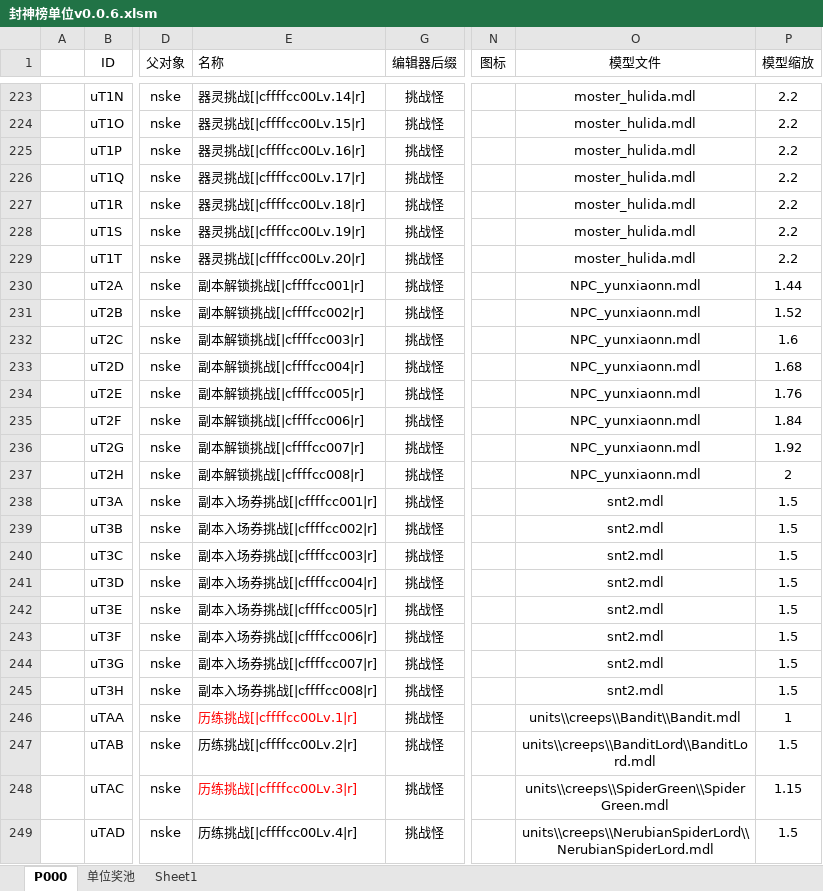
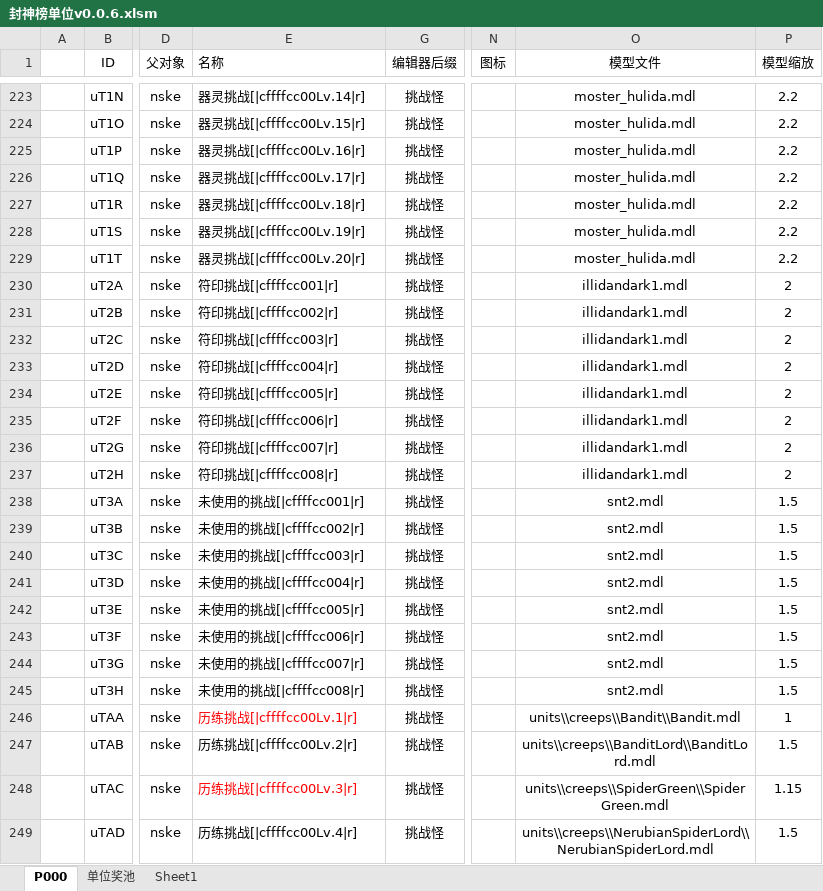
Before and after one commit to MageEgg/MageGame, an Excel workbook: 封神榜单位v0.0.6.xlsm, sheet P000, drawn as a sheet; only a part is shown, gaps mark what is left out; values as stored, in another font and other column widths than the file's, no borders; charts and pictures not drawn; the diff names each change by its address in the sheet, - before the commit and + after, or states it on an @@ line.

```diff
--- a/封神榜单位v0.0.6.xlsm (sheet P000)
+++ b/封神榜单位v0.0.6.xlsm (sheet P000)
-E230 (名称): 副本解锁挑战[|cffffcc001|r]
+E230 (名称): 符印挑战[|cffffcc001|r]
-O230:O237 (模型文件): NPC_yunxiaonn.mdl
+O230:O237 (模型文件): illidandark1.mdl
-P230 (模型缩放): 1.44
+P230 (模型缩放): 2
-E231 (名称): 副本解锁挑战[|cffffcc002|r]
+E231 (名称): 符印挑战[|cffffcc002|r]
-P231 (模型缩放): 1.52
+P231 (模型缩放): 2
-E232 (名称): 副本解锁挑战[|cffffcc003|r]
+E232 (名称): 符印挑战[|cffffcc003|r]
-P232 (模型缩放): 1.6
+P232 (模型缩放): 2
-E233 (名称): 副本解锁挑战[|cffffcc004|r]
+E233 (名称): 符印挑战[|cffffcc004|r]
-P233 (模型缩放): 1.68
+P233 (模型缩放): 2
-E234 (名称): 副本解锁挑战[|cffffcc005|r]
+E234 (名称): 符印挑战[|cffffcc005|r]
-P234 (模型缩放): 1.76
+P234 (模型缩放): 2
-E235 (名称): 副本解锁挑战[|cffffcc006|r]
+E235 (名称): 符印挑战[|cffffcc006|r]
-P235 (模型缩放): 1.84
+P235 (模型缩放): 2
-E236 (名称): 副本解锁挑战[|cffffcc007|r]
+E236 (名称): 符印挑战[|cffffcc007|r]
-P236 (模型缩放): 1.92
+P236 (模型缩放): 2
-E237 (名称): 副本解锁挑战[|cffffcc008|r]
+E237 (名称): 符印挑战[|cffffcc008|r]
-E238 (名称): 副本入场券挑战[|cffffcc001|r]
+E238 (名称): 未使用的挑战[|cffffcc001|r]
-E239 (名称): 副本入场券挑战[|cffffcc002|r]
+E239 (名称): 未使用的挑战[|cffffcc002|r]
-E240 (名称): 副本入场券挑战[|cffffcc003|r]
+E240 (名称): 未使用的挑战[|cffffcc003|r]
-E241 (名称): 副本入场券挑战[|cffffcc004|r]
+E241 (名称): 未使用的挑战[|cffffcc004|r]
-E242 (名称): 副本入场券挑战[|cffffcc005|r]
+E242 (名称): 未使用的挑战[|cffffcc005|r]
-E243 (名称): 副本入场券挑战[|cffffcc006|r]
+E243 (名称): 未使用的挑战[|cffffcc006|r]
-E244 (名称): 副本入场券挑战[|cffffcc007|r]
+E244 (名称): 未使用的挑战[|cffffcc007|r]
-E245 (名称): 副本入场券挑战[|cffffcc008|r]
+E245 (名称): 未使用的挑战[|cffffcc008|r]
```
Also changed, not shown: charts or pictures, 3 other files.
